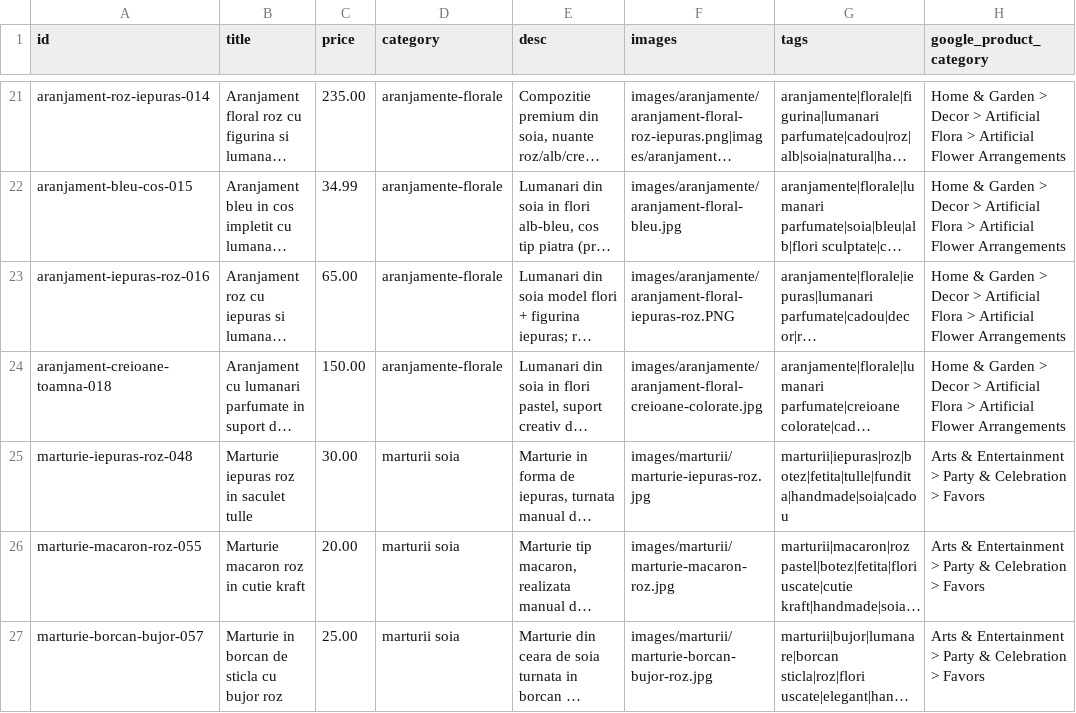
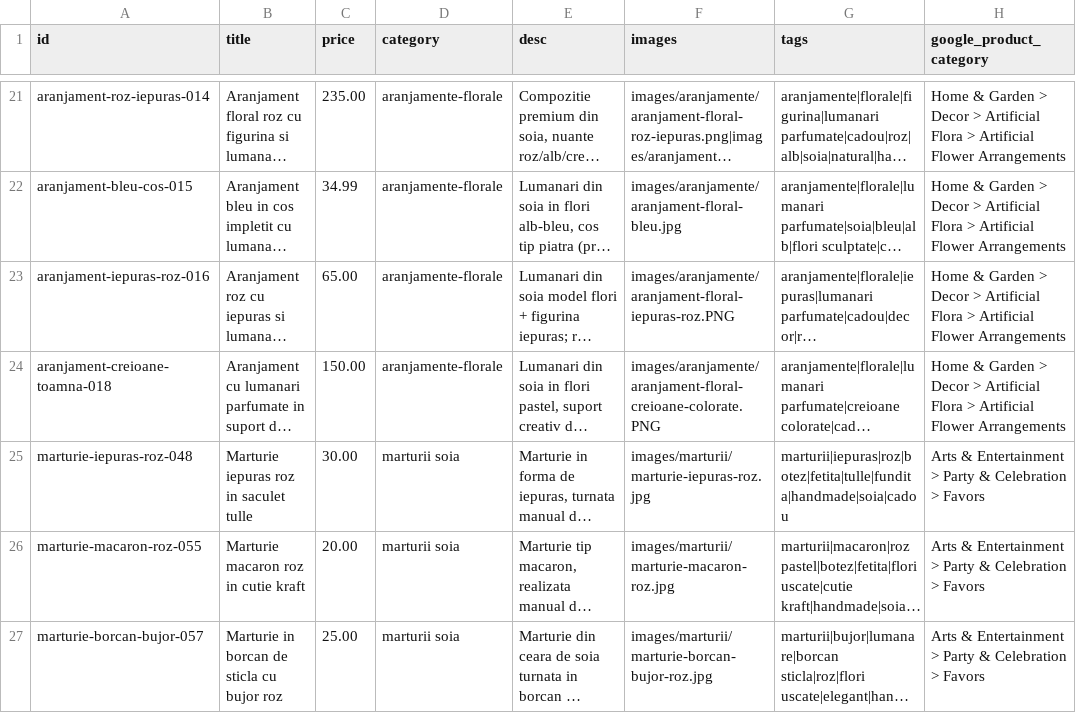
Before and after one commit to ionitadelia2-hub/boundlesscollection-site, a CSV file: content/products.csv, drawn as a sheet; only a part is shown, gaps mark what is left out; long unchanged cells end in …; the diff names each change by its address in the sheet, - before the commit and + after, or states it on an @@ line.

```diff
--- a/content/products.csv
+++ b/content/products.csv
-F24 (images): images/aranjamente/aranjament-floral-creioane-colorate.jpg
+F24 (images): images/aranjamente/aranjament-floral-creioane-colorate.PNG
```
Also changed, not shown: public/content/products.csv, public/feeds/products-merchant.csv, 7 other files.
